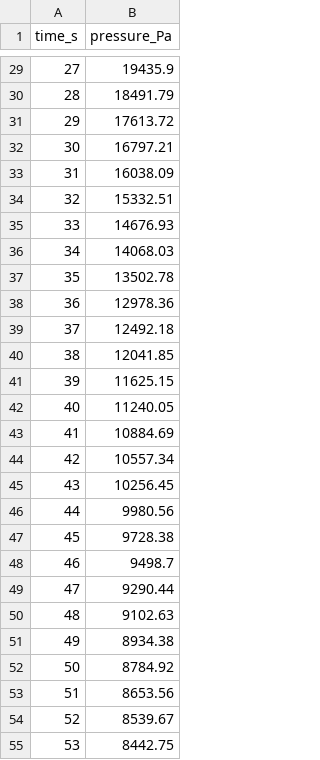
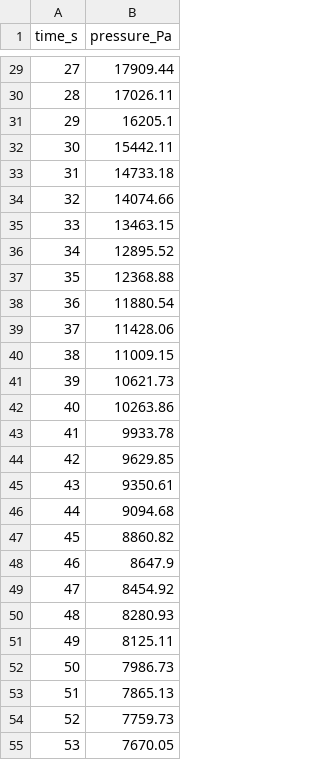
Before and after one commit to CanSat-YDSP/Ground-Station, a CSV file: cansat_pressure_profile.csv, drawn as a sheet; only a part is shown, gaps mark what is left out; the diff covers the shown part only.

```diff
--- a/cansat_pressure_profile.csv
+++ b/cansat_pressure_profile.csv
@@ -29,27 +29,27 @@ time_s,pressure_Pa
-27,19435.9
-28,18491.79
-29,17613.72
-30,16797.21
-31,16038.09
-32,15332.51
-33,14676.93
-34,14068.03
-35,13502.78
-36,12978.36
-37,12492.18
-38,12041.85
-39,11625.15
-40,11240.05
-41,10884.69
-42,10557.34
-43,10256.45
-44,9980.56
-45,9728.38
-46,9498.7
-47,9290.44
-48,9102.63
-49,8934.38
-50,8784.92
-51,8653.56
-52,8539.67
-53,8442.75
+27,17909.44
+28,17026.11
+29,16205.1
+30,15442.11
+31,14733.18
+32,14074.66
+33,13463.15
+34,12895.52
+35,12368.88
+36,11880.54
+37,11428.06
+38,11009.15
+39,10621.73
+40,10263.86
+41,9933.78
+42,9629.85
+43,9350.61
+44,9094.68
+45,8860.82
+46,8647.9
+47,8454.92
+48,8280.93
+49,8125.11
+50,7986.73
+51,7865.13
+52,7759.73
+53,7670.05
```
Also changed, not shown: 92 edited cells elsewhere in this file, 6 other files.
